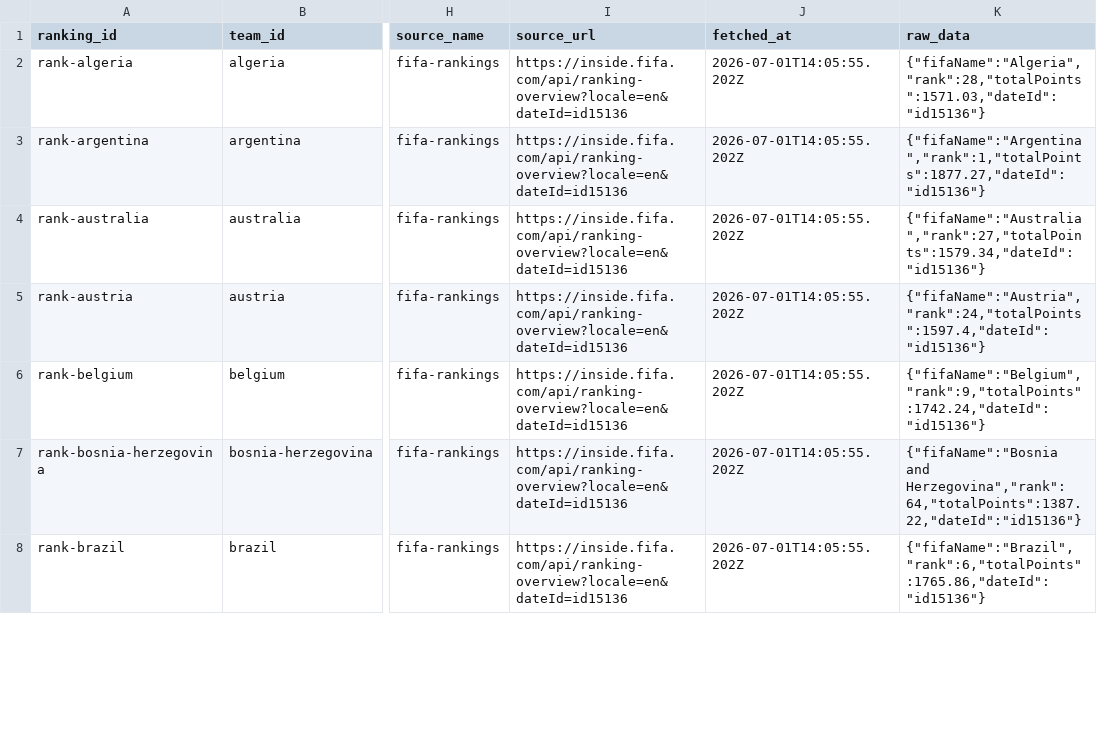
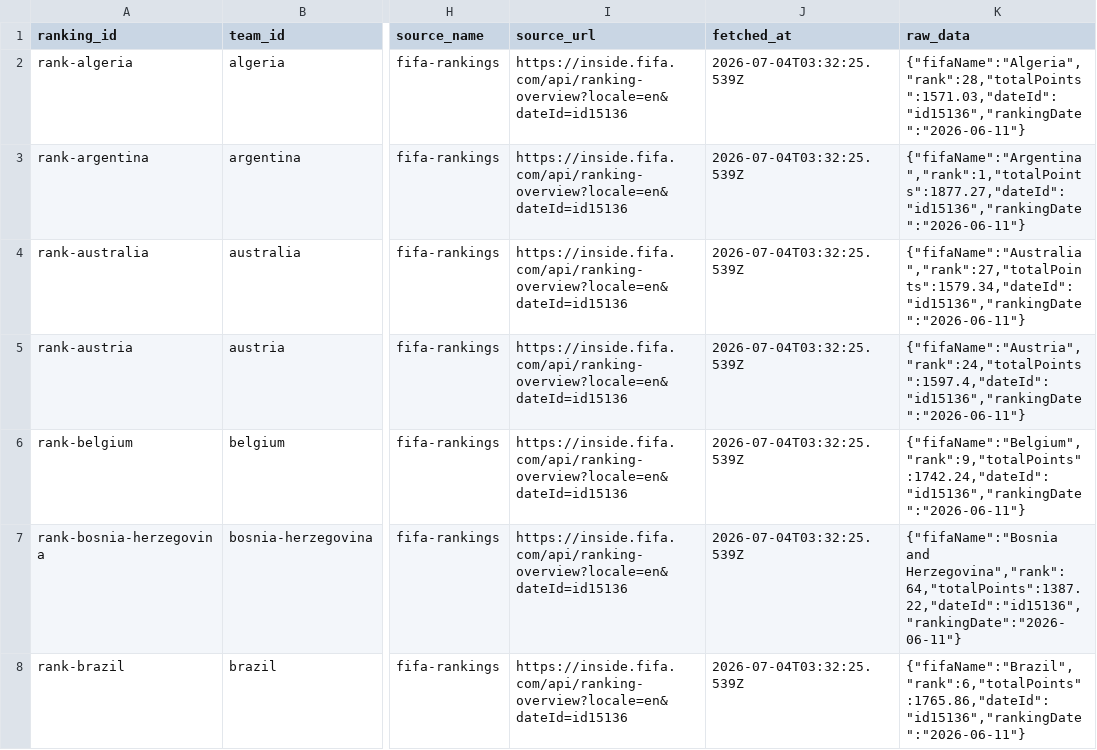
Before and after one commit to tubban1/fde.fan, a CSV file: data/worldcup/import/005_team_rankings.csv, drawn as a sheet; only a part is shown, gaps mark what is left out; the diff covers the shown part only; the diff names each change by its address in the sheet, - before the commit and + after, or states it on an @@ line.

```diff
--- a/data/worldcup/import/005_team_rankings.csv
+++ b/data/worldcup/import/005_team_rankings.csv
-J2:J8 (fetched_at): 2026-07-01T14:05:55.202Z
+J2:J8 (fetched_at): 2026-07-04T03:32:25.539Z
-K2 (raw_data): {"fifaName":"Algeria","rank":28,"totalPoints":1571.03,"dateId":"id15136"}
+K2 (raw_data): {"fifaName":"Algeria","rank":28,"totalPoints":1571.03,"dateId":"id15136","rankingDate":"2026-06-11"}
-K3 (raw_data): {"fifaName":"Argentina","rank":1,"totalPoints":1877.27,"dateId":"id15136"}
+K3 (raw_data): {"fifaName":"Argentina","rank":1,"totalPoints":1877.27,"dateId":"id15136","rankingDate":"2026-06-11"}
-K4 (raw_data): {"fifaName":"Australia","rank":27,"totalPoints":1579.34,"dateId":"id15136"}
+K4 (raw_data): {"fifaName":"Australia","rank":27,"totalPoints":1579.34,"dateId":"id15136","rankingDate":"2026-06-11"}
-K5 (raw_data): {"fifaName":"Austria","rank":24,"totalPoints":1597.4,"dateId":"id15136"}
+K5 (raw_data): {"fifaName":"Austria","rank":24,"totalPoints":1597.4,"dateId":"id15136","rankingDate":"2026-06-11"}
-K6 (raw_data): {"fifaName":"Belgium","rank":9,"totalPoints":1742.24,"dateId":"id15136"}
+K6 (raw_data): {"fifaName":"Belgium","rank":9,"totalPoints":1742.24,"dateId":"id15136","rankingDate":"2026-06-11"}
-K7 (raw_data): {"fifaName":"Bosnia and Herzegovina","rank":64,"totalPoints":1387.22,"dateId":"id15136"}
+K7 (raw_data): {"fifaName":"Bosnia and Herzegovina","rank":64,"totalPoints":1387.22,"dateId":"id15136","rankingDate":"2026-06-11"}
-K8 (raw_data): {"fifaName":"Brazil","rank":6,"totalPoints":1765.86,"dateId":"id15136"}
+K8 (raw_data): {"fifaName":"Brazil","rank":6,"totalPoints":1765.86,"dateId":"id15136","rankingDate":"2026-06-11"}
```
Also changed, not shown: 82 edited cells elsewhere in this file, data/worldcup/import/006_team_form.csv, data/worldcup/import/008_data_gaps.csv, 9 other files.
